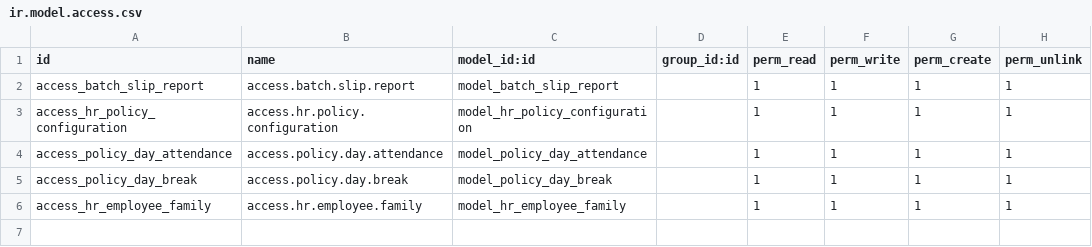
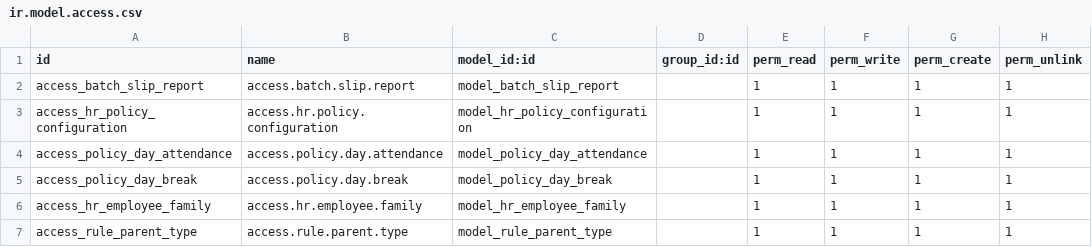
Before and after one commit to Wilsoftsolutions/Wilsoft-Odoo, a CSV file: de_hr_payroll_policy/security/ir.model.access.csv, drawn as a sheet; the diff names each change by its address in the sheet, - before the commit and + after, or states it on an @@ line.

```diff
--- a/de_hr_payroll_policy/security/ir.model.access.csv
+++ b/de_hr_payroll_policy/security/ir.model.access.csv
+row 7: access_rule_parent_type | access.rule.parent.type | model_rule_parent_type |  | 1 | 1 | 1 | 1
```
Also changed, not shown: 8 other files.
